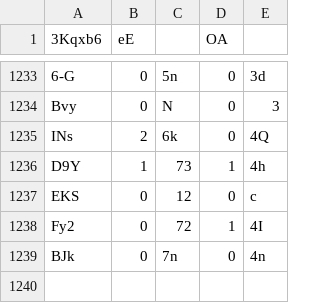
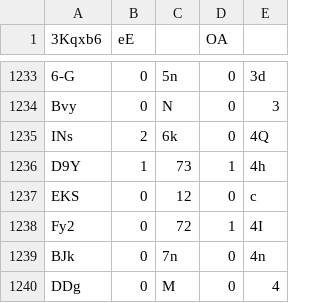
Before and after one commit to Naritulum/tracker, a CSV file: data/member-counts.csv, drawn as a sheet; only a part is shown, gaps mark what is left out.

```diff
--- a/data/member-counts.csv
+++ b/data/member-counts.csv
@@ -1239 +1239,2 @@ Fy2,0,72,1,4I
 BJk,0,7n,0,4n
+DDg,0,M,0,4
```
